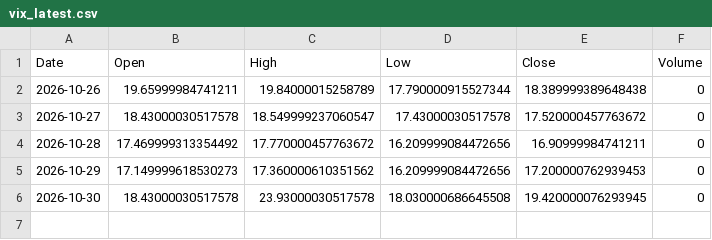
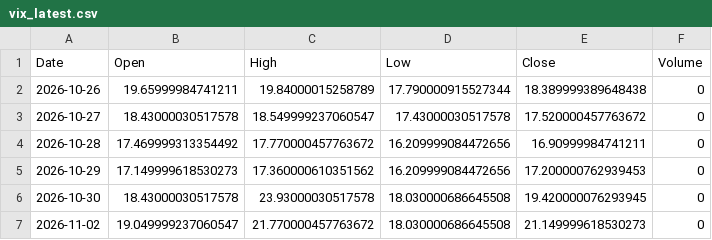
Before and after one commit to zerostate404/market-regime-detection, a CSV file: data/cache/vix_latest.csv, drawn as a sheet; the diff names each change by its address in the sheet, - before the commit and + after, or states it on an @@ line.

```diff
--- a/data/cache/vix_latest.csv
+++ b/data/cache/vix_latest.csv
+row 7: 2026-11-02 | 19.049999237060547 | 21.770000457763672 | 18.030000686645508 | 21.149999618530273 | 0
```
Also changed, not shown: data/cache/sp500_latest.csv, data/features/entropy.csv, 5 other files.
